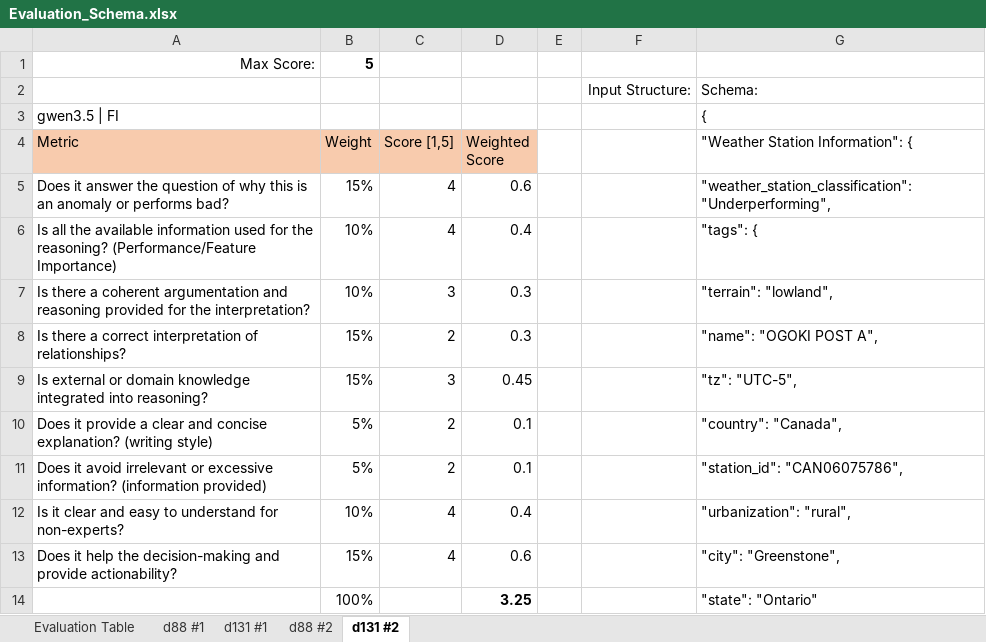
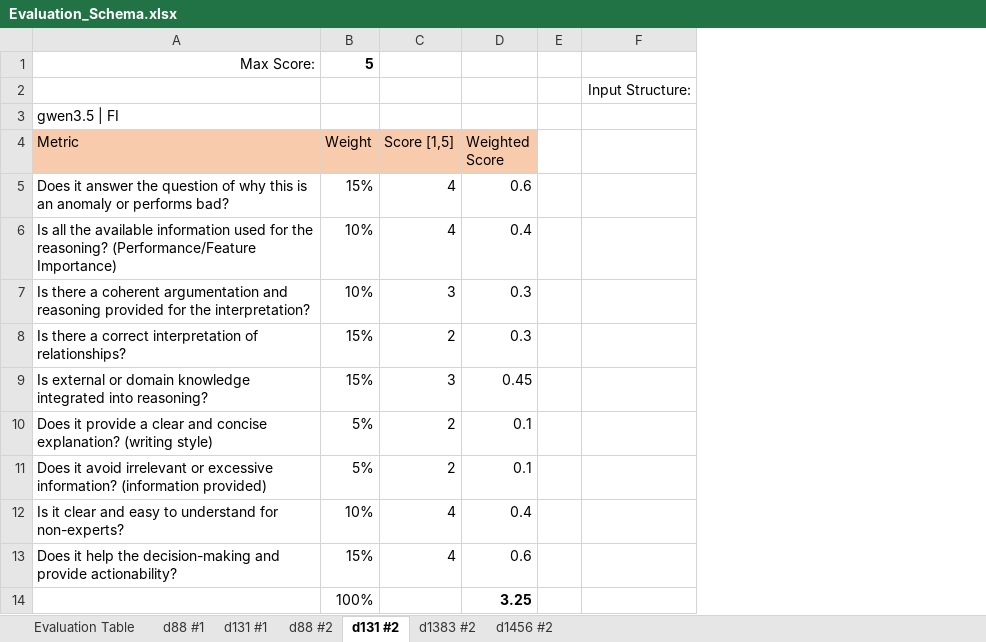
Before and after one commit to kwurster2708/Master_Thesis, an Excel workbook: Evaluation_Schema.xlsx, sheet d131 #2, drawn as a sheet; only a part is shown; values as stored, in another font and other column widths than the file's, no borders; the diff names each change by its address in the sheet, - before the commit and + after, or states it on an @@ line.

```diff
--- a/Evaluation_Schema.xlsx (sheet d131 #2)
+++ b/Evaluation_Schema.xlsx (sheet d131 #2)
+sheet tab: d1383 #2
+sheet tab: d1456 #2
-column G ("Weather Station Information": {), rows 2-3: Schema: | {; rows 5-14: "weather_station_classification": "Underperforming", | "tags": { | "terrain": "lowland", | "name": "OGOKI POST A", | "tz": "UTC-5", | "country": "Canada", | "station_id": "CAN06075786", | "urbanization": "rural", | "city": "Greenstone", | "state": "Ontario"
```
Also changed, not shown: sheet d88 #1, sheet d131 #1, sheet Evaluation Table, sheet d88 #2.
